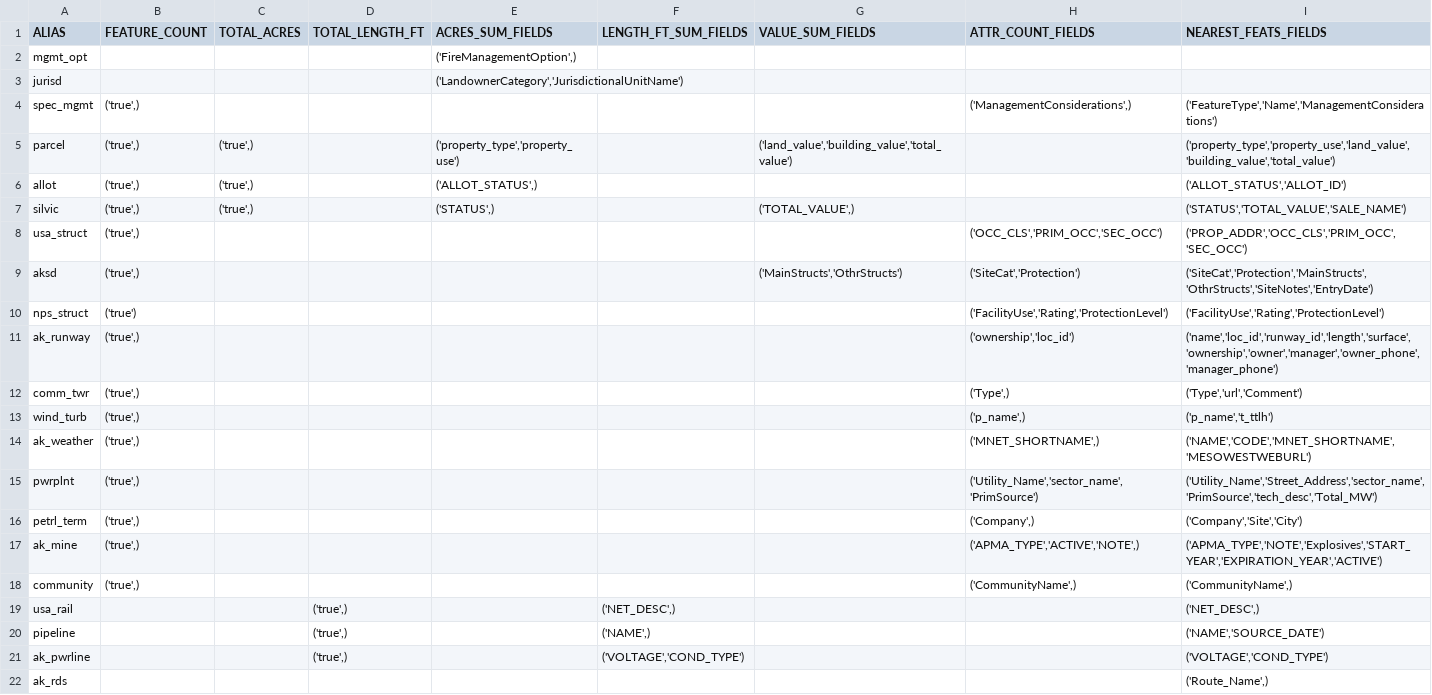
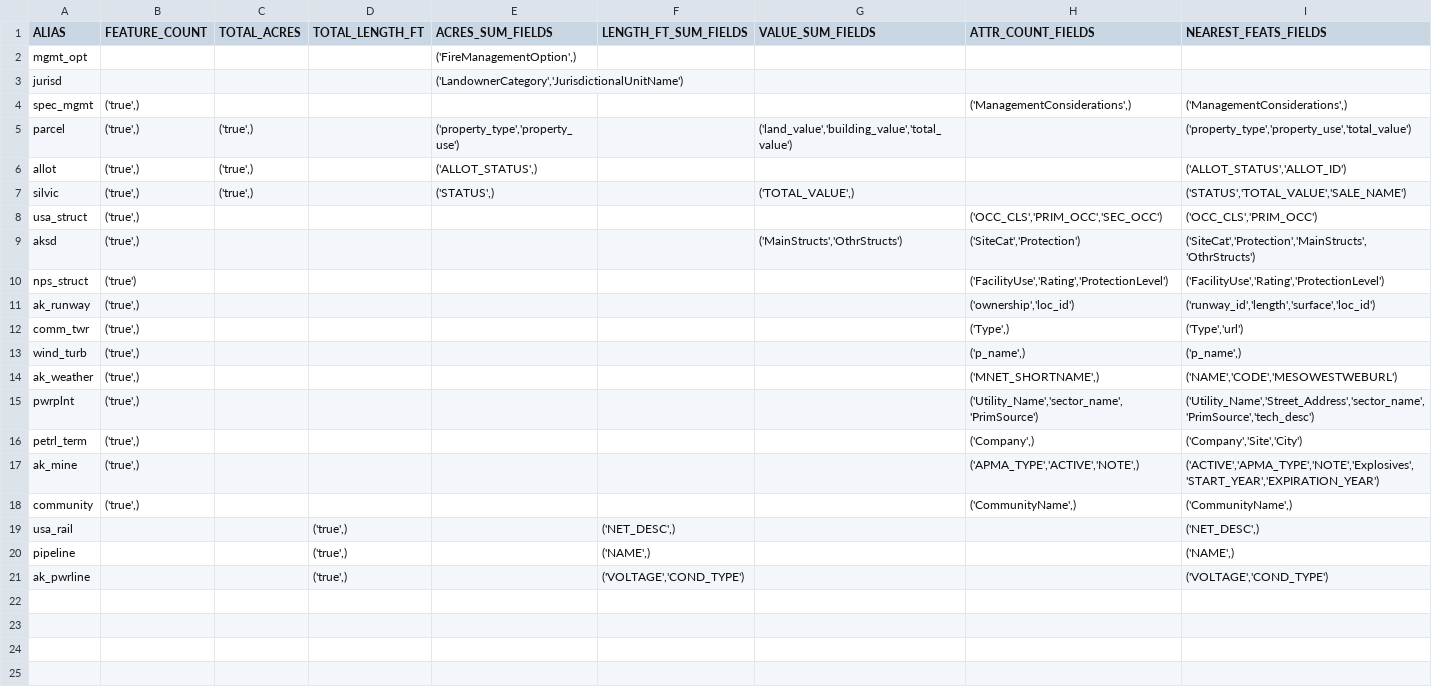
Before and after one commit to con-j-e/ak-wildfire-values-at-risk, a TSV file: planning/analysis_plan.tsv, drawn as a sheet.

```diff
--- a/planning/analysis_plan.tsv
+++ b/planning/analysis_plan.tsv
@@ -3,20 +3,19 @@ mgmt_opt				('FireManagementOption',)
 jurisd				('LandownerCategory','JurisdictionalUnitName')				
-spec_mgmt	('true',)						('ManagementConsiderations',)	('FeatureType','Name','ManagementConsiderations')
-parcel	('true',)	('true',)		('property_type','property_use')		('land_value','building_value','total_value')		('property_type','property_use','land_value','building_value','total_value')
+spec_mgmt	('true',)						('ManagementConsiderations',)	('ManagementConsiderations',)
+parcel	('true',)	('true',)		('property_type','property_use')		('land_value','building_value','total_value')		('property_type','property_use','total_value')
 allot	('true',)	('true',)		('ALLOT_STATUS',)				('ALLOT_STATUS','ALLOT_ID')
 silvic	('true',)	('true',)		('STATUS',)		('TOTAL_VALUE',)		('STATUS','TOTAL_VALUE','SALE_NAME')
-usa_struct	('true',)						('OCC_CLS','PRIM_OCC','SEC_OCC')	('PROP_ADDR','OCC_CLS','PRIM_OCC','SEC_OCC')
-aksd	('true',)					('MainStructs','OthrStructs')	('SiteCat','Protection')	('SiteCat','Protection','MainStructs','OthrStructs','SiteNotes','EntryDate')
+usa_struct	('true',)						('OCC_CLS','PRIM_OCC','SEC_OCC')	('OCC_CLS','PRIM_OCC')
+aksd	('true',)					('MainStructs','OthrStructs')	('SiteCat','Protection')	('SiteCat','Protection','MainStructs','OthrStructs')
 nps_struct	('true')						('FacilityUse','Rating','ProtectionLevel')	('FacilityUse','Rating','ProtectionLevel')
-ak_runway	('true',)						('ownership','loc_id')	('name','loc_id','runway_id','length','surface','ownership','owner','manager','owner_phone','manager_phone')
-comm_twr	('true',)						('Type',)	('Type','url','Comment')
-wind_turb	('true',)						('p_name',)	('p_name','t_ttlh')
-ak_weather	('true',)						('MNET_SHORTNAME',)	('NAME','CODE','MNET_SHORTNAME','MESOWESTWEBURL')
-pwrplnt	('true',)						('Utility_Name','sector_name','PrimSource')	('Utility_Name','Street_Address','sector_name','PrimSource','tech_desc','Total_MW')
+ak_runway	('true',)						('ownership','loc_id')	('runway_id','length','surface','loc_id')
+comm_twr	('true',)						('Type',)	('Type','url')
+wind_turb	('true',)						('p_name',)	('p_name',)
+ak_weather	('true',)						('MNET_SHORTNAME',)	('NAME','CODE','MESOWESTWEBURL')
+pwrplnt	('true',)						('Utility_Name','sector_name','PrimSource')	('Utility_Name','Street_Address','sector_name','PrimSource','tech_desc')
 petrl_term	('true',)						('Company',)	('Company','Site','City')
-ak_mine	('true',)						('APMA_TYPE','ACTIVE','NOTE',)	('APMA_TYPE','NOTE','Explosives','START_YEAR','EXPIRATION_YEAR','ACTIVE')
+ak_mine	('true',)						('APMA_TYPE','ACTIVE','NOTE',)	('ACTIVE','APMA_TYPE','NOTE','Explosives','START_YEAR','EXPIRATION_YEAR')
 community	('true',)						('CommunityName',)	('CommunityName',)
 usa_rail			('true',)		('NET_DESC',)			('NET_DESC',)
-pipeline			('true',)		('NAME',)			('NAME','SOURCE_DATE')
+pipeline			('true',)		('NAME',)			('NAME',)
 ak_pwrline			('true',)		('VOLTAGE','COND_TYPE')			('VOLTAGE','COND_TYPE')
-ak_rds								('Route_Name',)
```
Also changed, not shown: planning/query_plan.tsv, planning/schema_plan.tsv, 4 other files.
